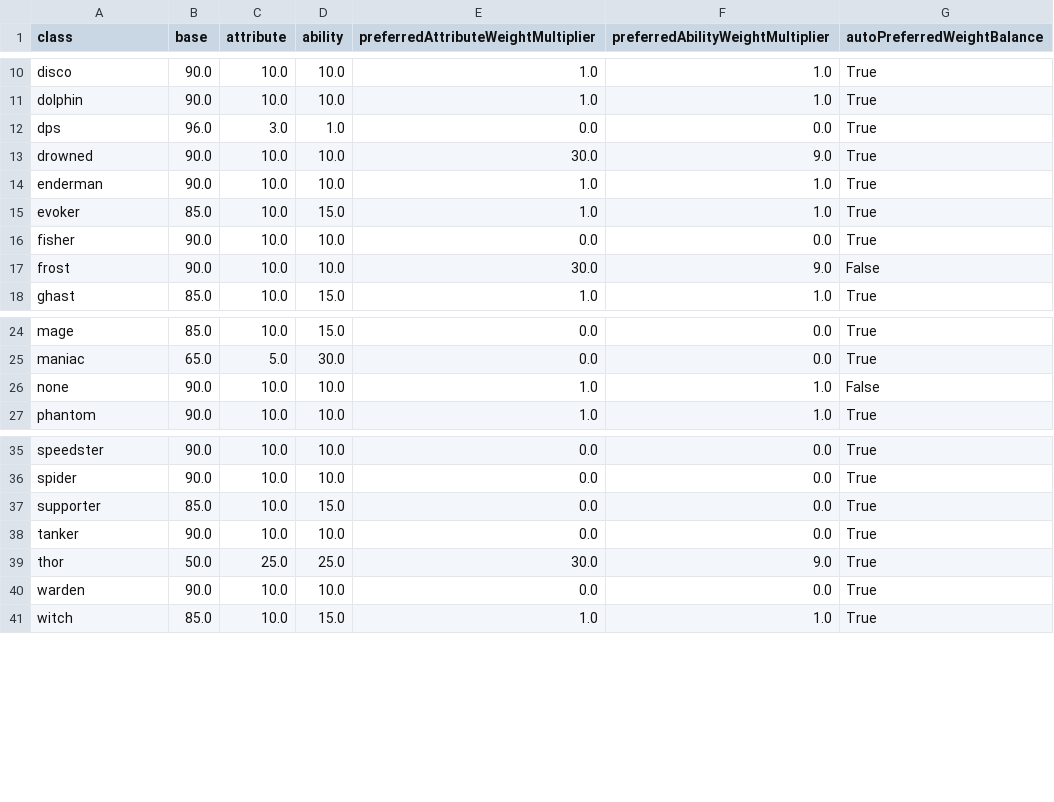
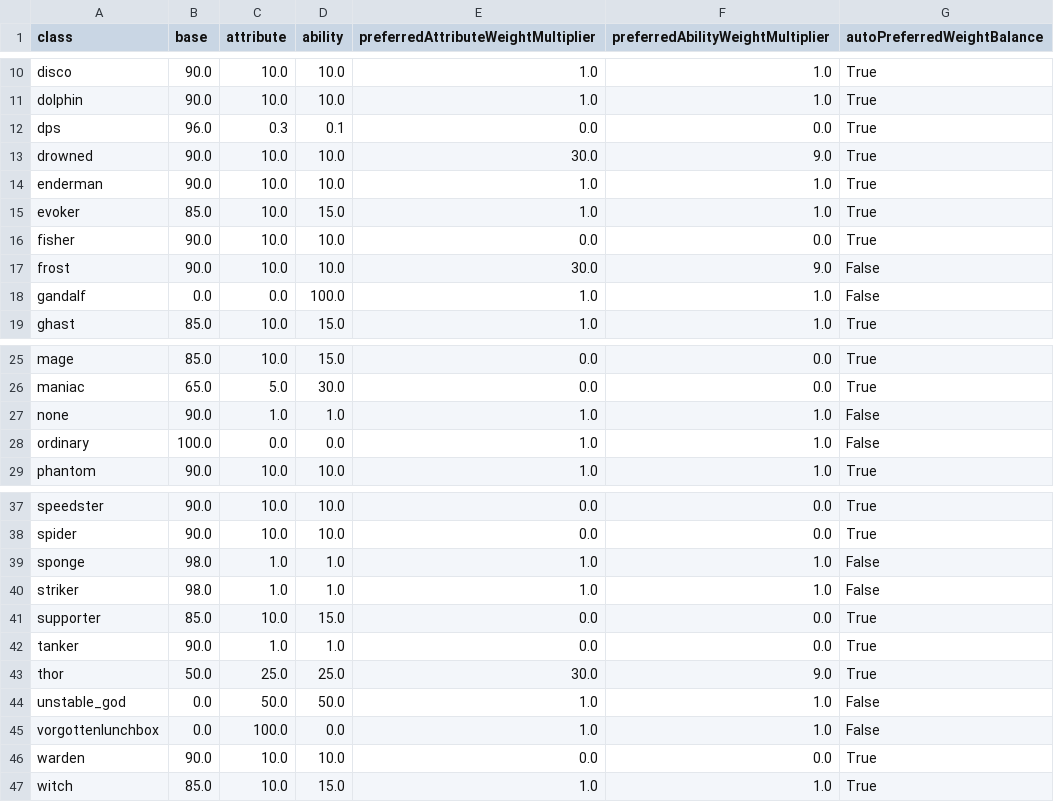
Before and after one commit to Actimelchoco/domesticationinnovation, a CSV file: docs/class_weights_overview/categories.csv, drawn as a sheet; only a part is shown, gaps mark what is left out.

```diff
--- a/docs/class_weights_overview/categories.csv
+++ b/docs/class_weights_overview/categories.csv
@@ -11,3 +11,3 @@ disco,90.0,10.0,10.0,1.0,1.0,True
 dolphin,90.0,10.0,10.0,1.0,1.0,True
-dps,96.0,3.0,1.0,0.0,0.0,True
+dps,96.0,0.3,0.1,0.0,0.0,True
 drowned,90.0,10.0,10.0,30.0,9.0,True
@@ -17,2 +17,3 @@ fisher,90.0,10.0,10.0,0.0,0.0,True
 frost,90.0,10.0,10.0,30.0,9.0,False
+gandalf,0.0,0.0,100.0,1.0,1.0,False
 ghast,85.0,10.0,15.0,1.0,1.0,True
@@ -25,3 +26,4 @@ mage,85.0,10.0,15.0,0.0,0.0,True
 maniac,65.0,5.0,30.0,0.0,0.0,True
-none,90.0,10.0,10.0,1.0,1.0,False
+none,90.0,1.0,1.0,1.0,1.0,False
+ordinary,100.0,0.0,0.0,1.0,1.0,False
 phantom,90.0,10.0,10.0,1.0,1.0,True
@@ -36,5 +38,9 @@ speedster,90.0,10.0,10.0,0.0,0.0,True
 spider,90.0,10.0,10.0,0.0,0.0,True
+sponge,98.0,1.0,1.0,1.0,1.0,False
+striker,98.0,1.0,1.0,1.0,1.0,False
 supporter,85.0,10.0,15.0,0.0,0.0,True
-tanker,90.0,10.0,10.0,0.0,0.0,True
+tanker,90.0,1.0,1.0,0.0,0.0,True
 thor,50.0,25.0,25.0,30.0,9.0,True
+unstable_god,0.0,50.0,50.0,1.0,1.0,False
+vorgottenlunchbox,0.0,100.0,0.0,1.0,1.0,False
 warden,90.0,10.0,10.0,0.0,0.0,True
```
Also changed, not shown: docs/class_weights_overview/abilities.csv, docs/class_weights_overview/attributes.csv, 4 other files.
